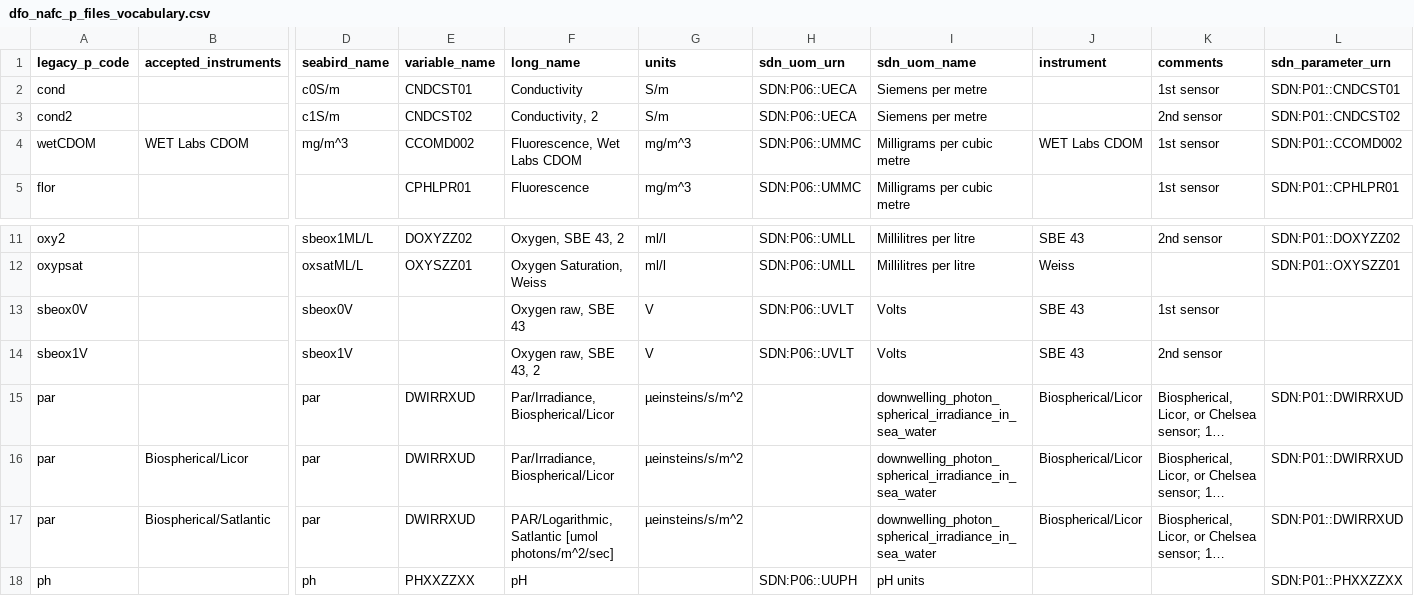
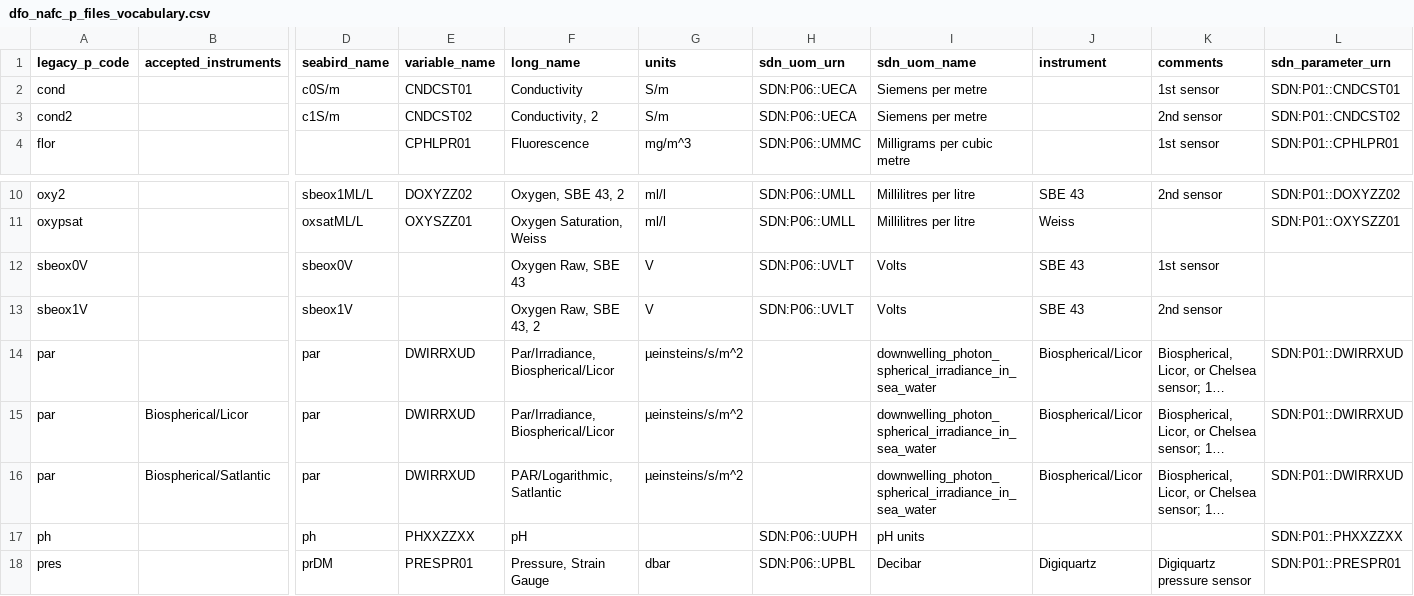
Before and after one commit to cioos-siooc/ocean-data-parser, a CSV file: ocean_data_parser/vocabularies/dfo_nafc_p_files_vocabulary.csv, drawn as a sheet; only a part is shown, gaps mark what is left out; the shorter side is filled out with more unchanged rows; long unchanged cells end in …; removed rows and columns are numbered as before the commit, all else as after; rows hold the shown columns only; the diff names each change by its address in the sheet, - before the commit and + after, or states it on an @@ line.

Commit message:
fix more to vocabulary

```diff
--- a/ocean_data_parser/vocabularies/dfo_nafc_p_files_vocabulary.csv
+++ b/ocean_data_parser/vocabularies/dfo_nafc_p_files_vocabulary.csv
-row 4: wetCDOM | WET Labs CDOM | mg/m^3 | CCOMD002 | Fluorescence, Wet Labs CDOM | mg/m^3 | SDN:P06::UMMC | Milligrams per cubic metre | WET Labs CDOM | 1st sensor | SDN:P01::CCOMD002
-F12 (long_name): Oxygen raw, SBE 43
+F12 (long_name): Oxygen Raw, SBE 43
-F13 (long_name): Oxygen raw, SBE 43, 2
+F13 (long_name): Oxygen Raw, SBE 43, 2
-F16 (long_name): PAR/Logarithmic, Satlantic [umol photons/m^2/sec]
+F16 (long_name): PAR/Logarithmic, Satlantic
```
